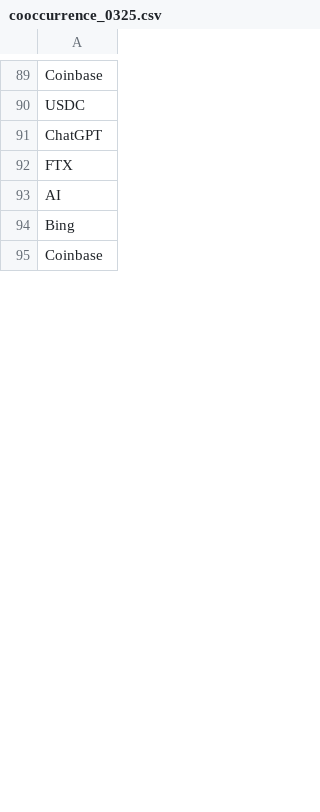
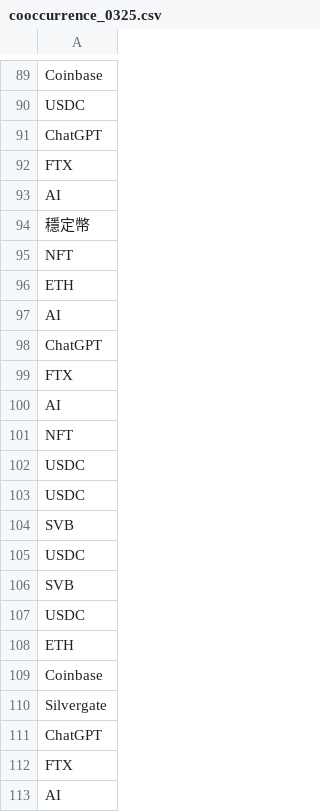
Before and after one commit to Ya-Rong/TP, a CSV file: final/cooccurrence_0325.csv, drawn as a sheet; only a part is shown, gaps mark what is left out; the diff covers the shown part only.

```diff
--- a/final/cooccurrence_0325.csv
+++ b/final/cooccurrence_0325.csv
@@ -93,3 +93,21 @@ FTX
 AI
-Bing
+穩定幣
+NFT
+ETH
+AI
+ChatGPT
+FTX
+AI
+NFT
+USDC
+USDC
+SVB
+USDC
+SVB
+USDC
+ETH
 Coinbase
+Silvergate
+ChatGPT
+FTX
+AI
```
Also changed, not shown: 172 added rows and 1 moved row elsewhere in this file, final/crawler_df_0325_1.csv, 4 other files.
